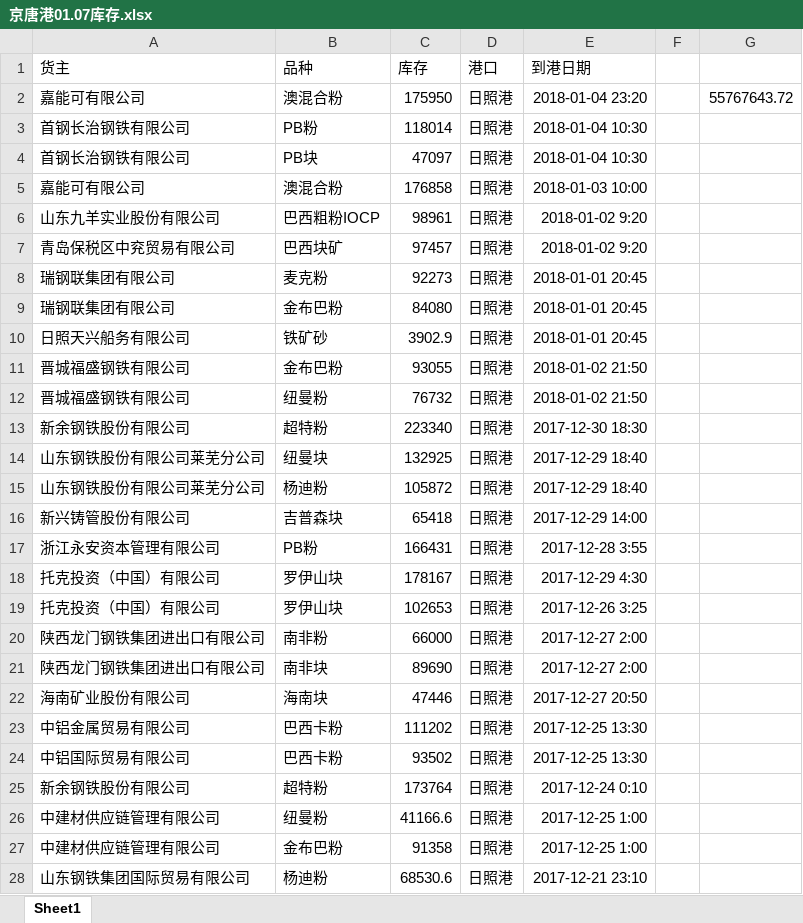
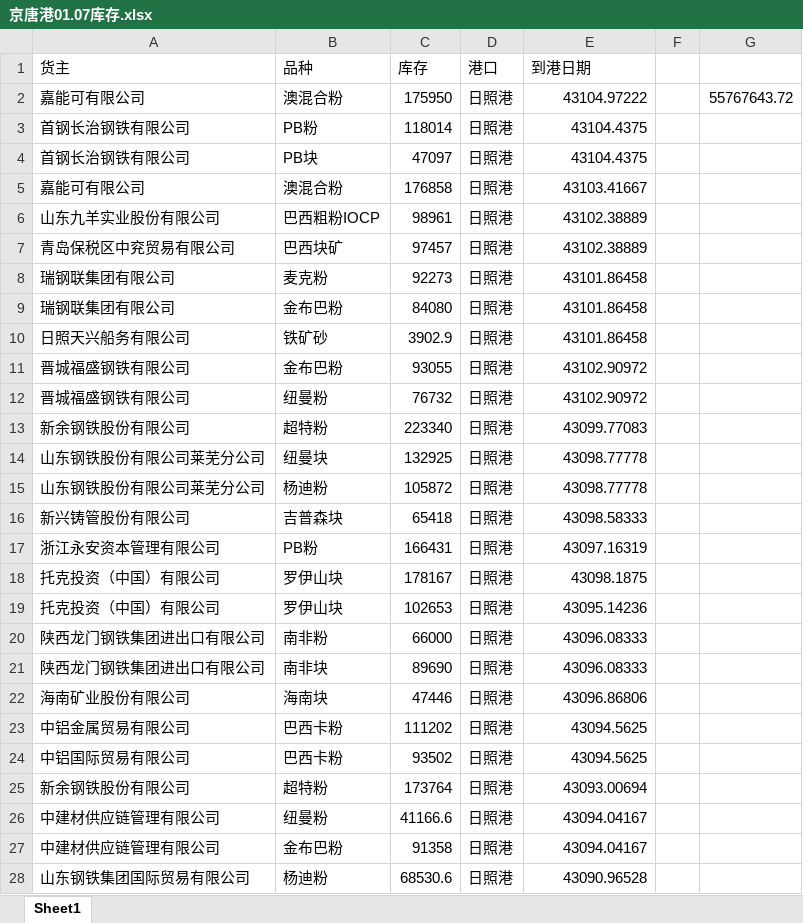
Before and after one commit to jchxu/Format_Data, an Excel workbook: v2/京唐港01.07库存.xlsx, sheet Sheet1, drawn as a sheet; only a part is shown; values as stored, in another font and other column widths than the file's, no borders; the diff covers the shown part only; the diff names each change by its address in the sheet, - before the commit and + after, or states it on an @@ line.

```diff
--- a/v2/京唐港01.07库存.xlsx (sheet Sheet1)
+++ b/v2/京唐港01.07库存.xlsx (sheet Sheet1)
-E2 (到港日期): 2018-01-04 23:20
+E2 (到港日期): 43104.97222
-E3:E4 (到港日期): 2018-01-04 10:30
+E3:E4 (到港日期): 43104.4375
-E5 (到港日期): 2018-01-03 10:00
+E5 (到港日期): 43103.41667
-E6:E7 (到港日期): 2018-01-02 9:20
+E6:E7 (到港日期): 43102.38889
-E8:E10 (到港日期): 2018-01-01 20:45
+E8:E10 (到港日期): 43101.86458
-E11:E12 (到港日期): 2018-01-02 21:50
+E11:E12 (到港日期): 43102.90972
-E13 (到港日期): 2017-12-30 18:30
+E13 (到港日期): 43099.77083
-E14:E15 (到港日期): 2017-12-29 18:40
+E14:E15 (到港日期): 43098.77778
-E16 (到港日期): 2017-12-29 14:00
+E16 (到港日期): 43098.58333
-E17 (到港日期): 2017-12-28 3:55
+E17 (到港日期): 43097.16319
-E18 (到港日期): 2017-12-29 4:30
+E18 (到港日期): 43098.1875
-E19 (到港日期): 2017-12-26 3:25
+E19 (到港日期): 43095.14236
-E20:E21 (到港日期): 2017-12-27 2:00
+E20:E21 (到港日期): 43096.08333
-E22 (到港日期): 2017-12-27 20:50
+E22 (到港日期): 43096.86806
-E23:E24 (到港日期): 2017-12-25 13:30
+E23:E24 (到港日期): 43094.5625
-E25 (到港日期): 2017-12-24 0:10
+E25 (到港日期): 43093.00694
-E26:E27 (到港日期): 2017-12-25 1:00
+E26:E27 (到港日期): 43094.04167
-E28 (到港日期): 2017-12-21 23:10
+E28 (到港日期): 43090.96528
```
Also changed, not shown: 623 edited cells elsewhere in this sheet, 3 other files.
